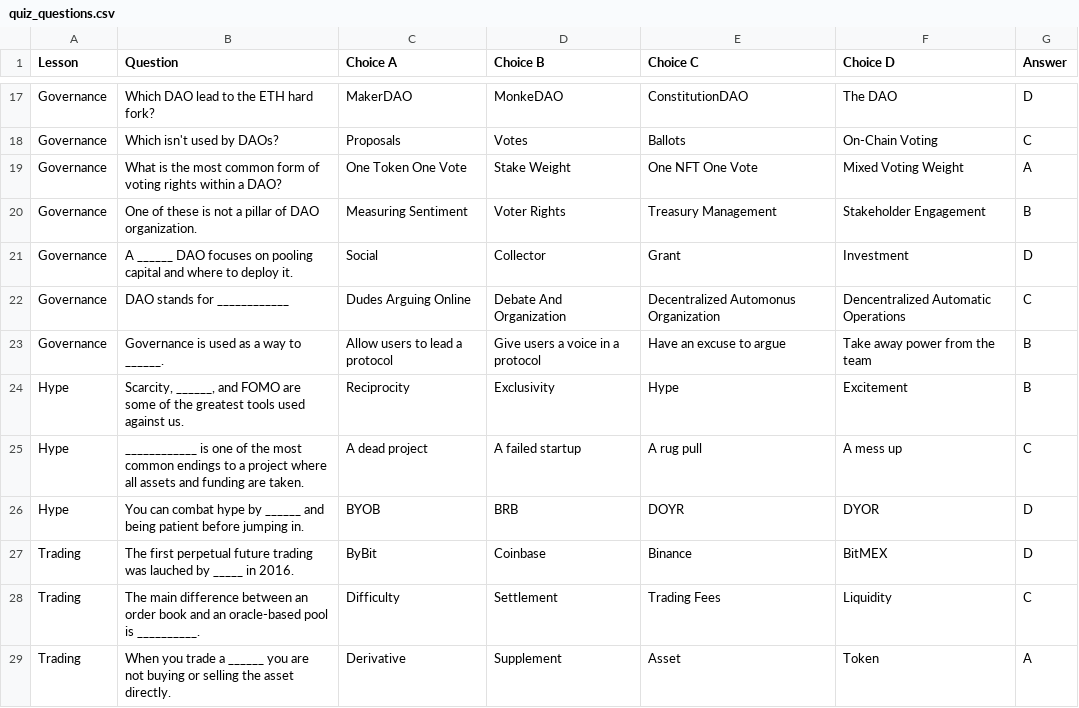
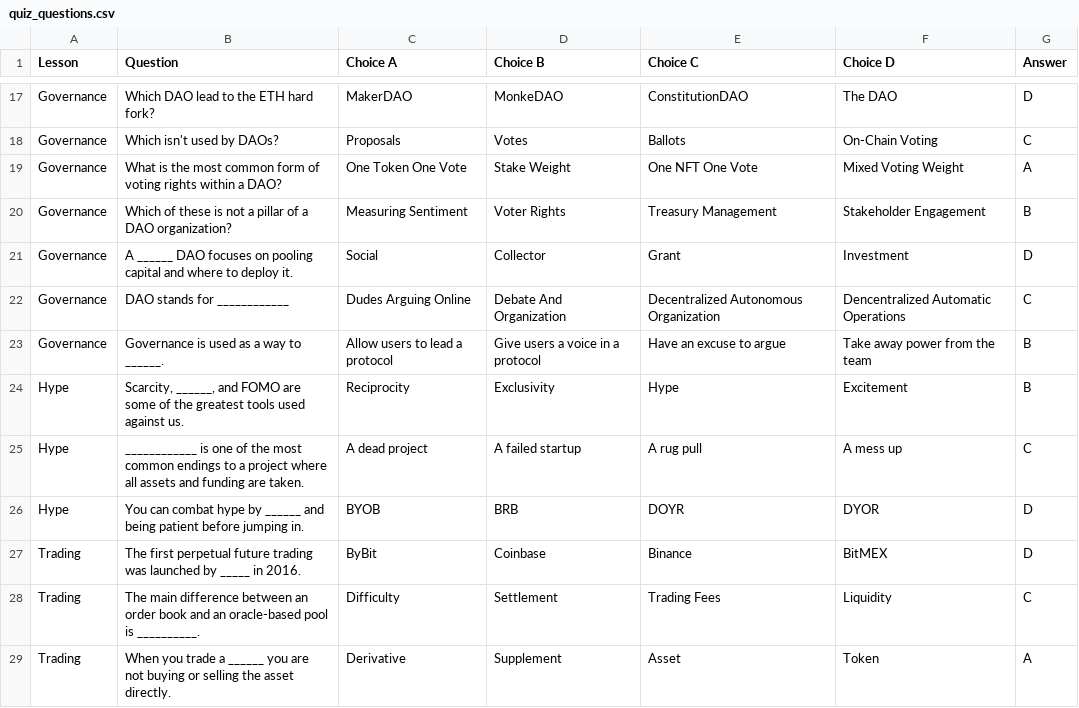
Before and after one commit to praskoson/greed-bp25-quiz, a CSV file: src/scripts/quiz_questions.csv, drawn as a sheet; only a part is shown, gaps mark what is left out; the diff covers the shown part only.

Commit message:
update questions (fix spelling mistakes)

```diff
--- a/src/scripts/quiz_questions.csv
+++ b/src/scripts/quiz_questions.csv
@@ -19,5 +19,5 @@ Governance,Which isn't used by DAOs?,Proposals,Votes,Ballots,On-Chain Voting,C
 Governance,What is the most common form of voting rights within a DAO?,One Token One Vote,Stake Weight,One NFT One Vote,Mixed Voting Weight,A
-Governance,One of these is not a pillar of DAO organization.,Measuring Sentiment,Voter Rights,Treasury Management,Stakeholder Engagement,B
+Governance,Which of these is not a pillar of a DAO organization?,Measuring Sentiment,Voter Rights,Treasury Management,Stakeholder Engagement,B
 Governance,A ______ DAO focuses on pooling capital and where to deploy it.,Social,Collector,Grant,Investment,D
-Governance,DAO stands for ____________,Dudes Arguing Online,Debate And Organization,Decentralized Automonus Organization,Dencentralized Automatic Operations,C
+Governance,DAO stands for ____________,Dudes Arguing Online,Debate And Organization,Decentralized Autonomous Organization,Dencentralized Automatic Operations,C
 Governance,Governance is used as a way to ______.,Allow users to lead a protocol,Give users a voice in a protocol,Have an excuse to argue,Take away power from the team,B
@@ -26,3 +26,3 @@ Hype,____________ is one of the most common endings to a project where all asset
 Hype,You can combat hype by ______ and being patient before jumping in.,BYOB,BRB,DOYR,DYOR,D
-Trading,The first perpetual future trading was lauched by _____ in 2016.,ByBit,Coinbase,Binance,BitMEX,D
+Trading,The first perpetual future trading was launched by _____ in 2016.,ByBit,Coinbase,Binance,BitMEX,D
 Trading,The main difference between an order book and an oracle-based pool is __________.,Difficulty,Settlement,Trading Fees,Liquidity,C
```
Also changed, not shown: 11 edited cells elsewhere in this file.
